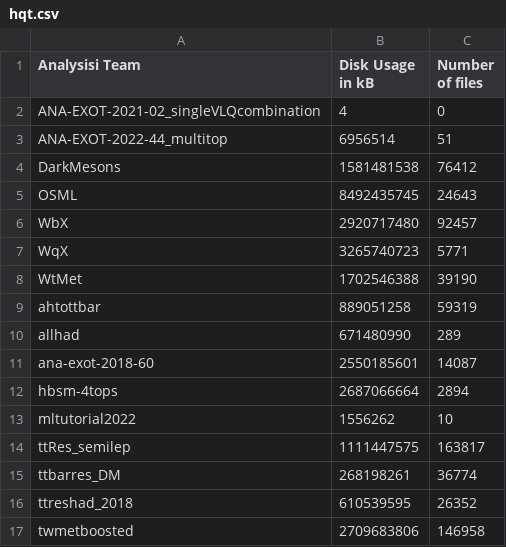
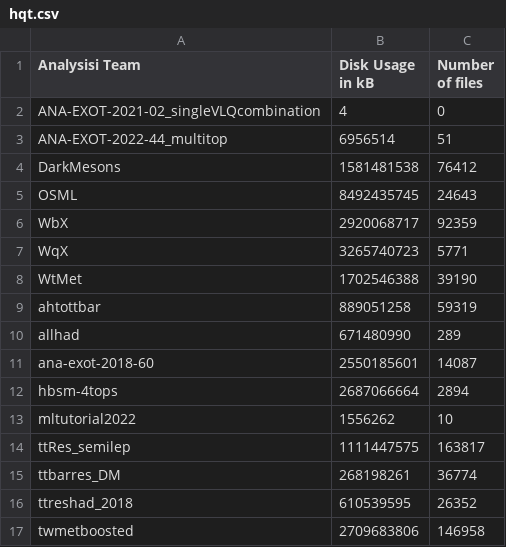
Before and after one commit to vaustrup/ExoticsDiskspaceUsage, a CSV file: reports/hqt.csv, drawn as a sheet.

Commit message:
update subgroup data (2023-09-20)

```diff
--- a/reports/hqt.csv
+++ b/reports/hqt.csv
@@ -5,3 +5,3 @@ DarkMesons,1581481538,76412
 OSML,8492435745,24643
-WbX,2920717480,92457
+WbX,2920068717,92359
 WqX,3265740723,5771
```
Also changed, not shown: reports/jdm.csv, 2 other files.
